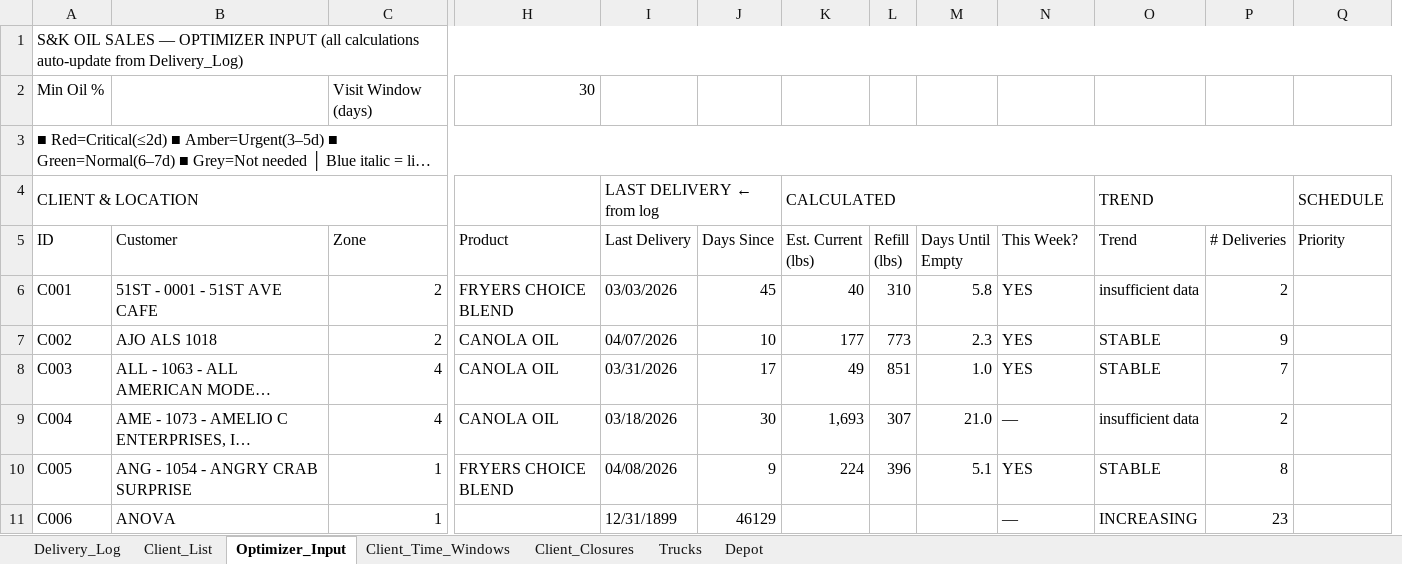
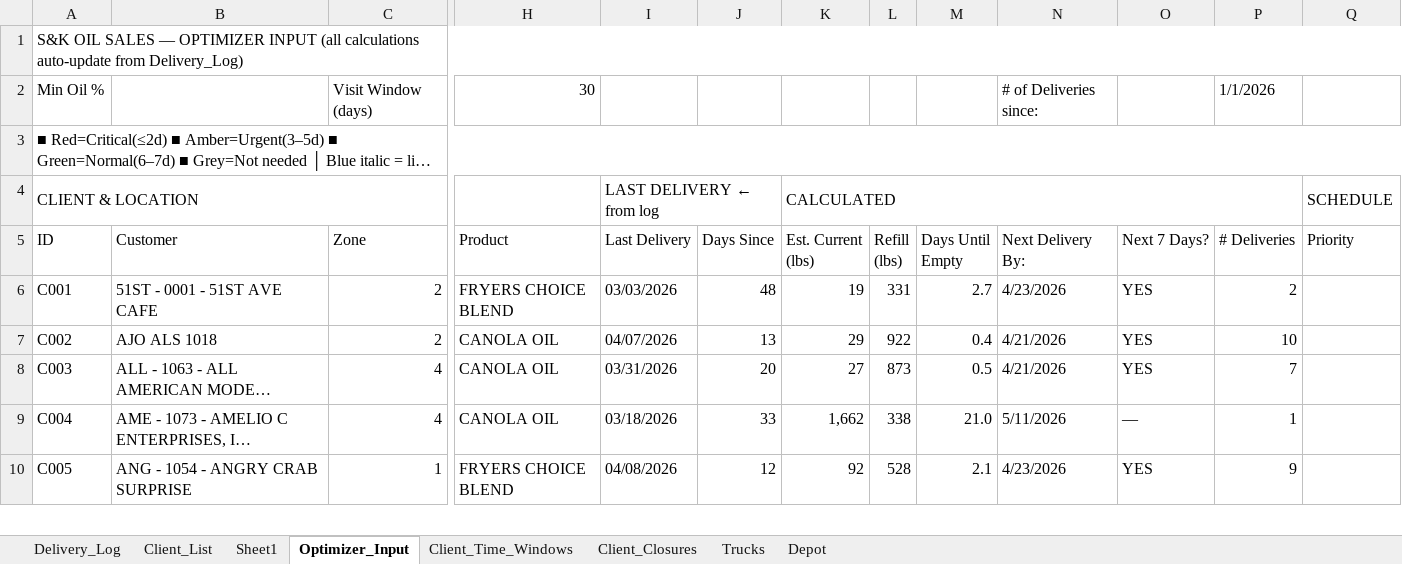
Before and after one commit to pabloherrer/sk_optimizer, an Excel workbook: data/SK_Delivery_System.xlsx, sheet Optimizer_Input, drawn as a sheet; only a part is shown, gaps mark what is left out; long unchanged cells end in …; values as stored, in another font and other column widths than the file's, no cell formats; conditional formats not drawn; removed rows and columns are numbered as before the commit, all else as after; rows hold the shown columns only; the diff covers the shown part only; the diff names each change by its address in the sheet, - before the commit and + after, or states it on an @@ line.

```diff
--- a/data/SK_Delivery_System.xlsx (sheet Optimizer_Input)
+++ b/data/SK_Delivery_System.xlsx (sheet Optimizer_Input)
+sheet tab: Sheet1
+column N (Next Delivery By:), row 2: # of Deliveries since:; rows 6-10: 4/23/2026 | 4/21/2026 | 4/21/2026 | 5/11/2026 | 4/23/2026
-column O (Trend), row 4: TREND; rows 6-10: insufficient data | STABLE | STABLE | insufficient data | STABLE
-P2 (# Deliveries): (empty)
+P2 (# Deliveries): 1/1/2026
-K4:N4 merged
+K4:P4 merged
-O5: This Week?
+O5: Next 7 Days?
-J6 (Days Since): 45
+J6 (Days Since): 48
-K6 (Est. Current (lbs)): 40
+K6 (Est. Current (lbs)): 19
-L6 (Refill (lbs)): 310
+L6 (Refill (lbs)): 331
-M6 (Days Until Empty): 5.8
+M6 (Days Until Empty): 2.7
-J7 (Days Since): 10
+J7 (Days Since): 13
-K7 (Est. Current (lbs)): 177
+K7 (Est. Current (lbs)): 29
-L7 (Refill (lbs)): 773
+L7 (Refill (lbs)): 922
-M7 (Days Until Empty): 2.3
+M7 (Days Until Empty): 0.4
-P7 (# Deliveries): 9
+P7 (# Deliveries): 10
-J8 (Days Since): 17
+J8 (Days Since): 20
-K8 (Est. Current (lbs)): 49
+K8 (Est. Current (lbs)): 27
-L8 (Refill (lbs)): 851
+L8 (Refill (lbs)): 873
-M8 (Days Until Empty): 1.0
+M8 (Days Until Empty): 0.5
-J9 (Days Since): 30
+J9 (Days Since): 33
-K9 (Est. Current (lbs)): 1,693
+K9 (Est. Current (lbs)): 1,662
-L9 (Refill (lbs)): 307
+L9 (Refill (lbs)): 338
-P9 (# Deliveries): 2
+P9 (# Deliveries): 1
-J10 (Days Since): 9
+J10 (Days Since): 12
-K10 (Est. Current (lbs)): 224
+K10 (Est. Current (lbs)): 92
-L10 (Refill (lbs)): 396
+L10 (Refill (lbs)): 528
-M10 (Days Until Empty): 5.1
+M10 (Days Until Empty): 2.1
-P10 (# Deliveries): 8
+P10 (# Deliveries): 9
-row 11: C006 | ANOVA | 1 |  | 12/31/1899 | 46129 |  |  |  | — | INCREASING | 23
```
Also changed, not shown: 3 removed rows and 600 edited cells elsewhere in this sheet, sheet Client_List, cell formats, formulas that keep their value, 3 other files.
